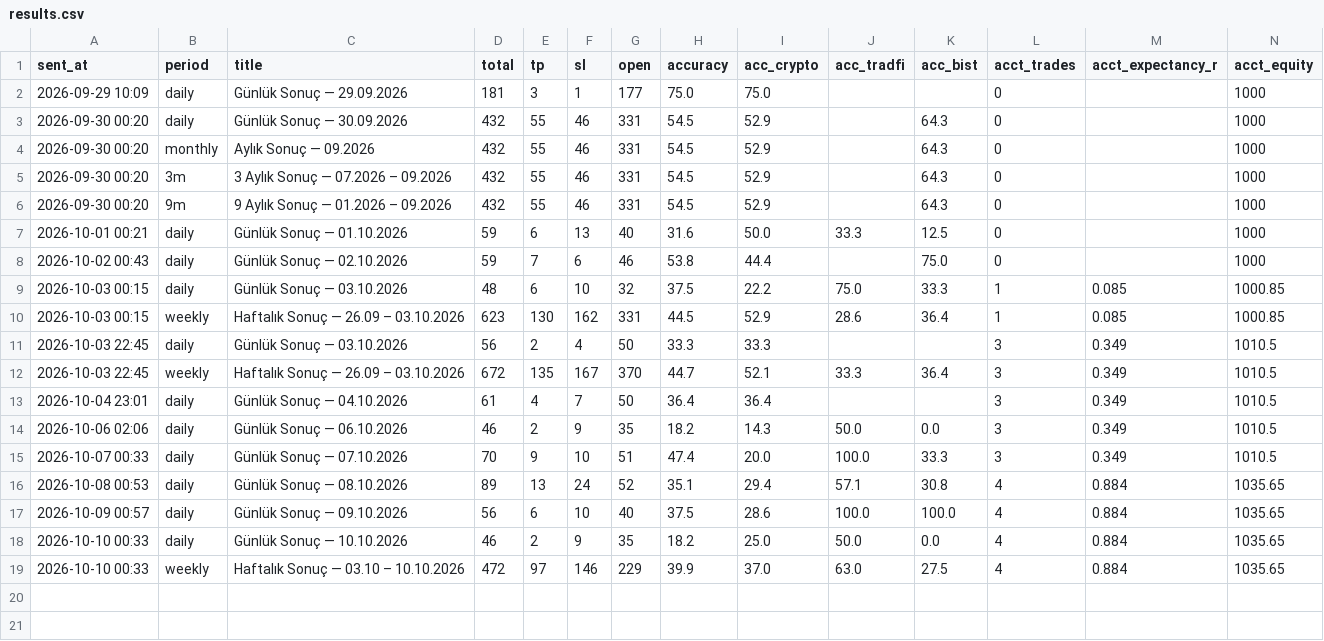
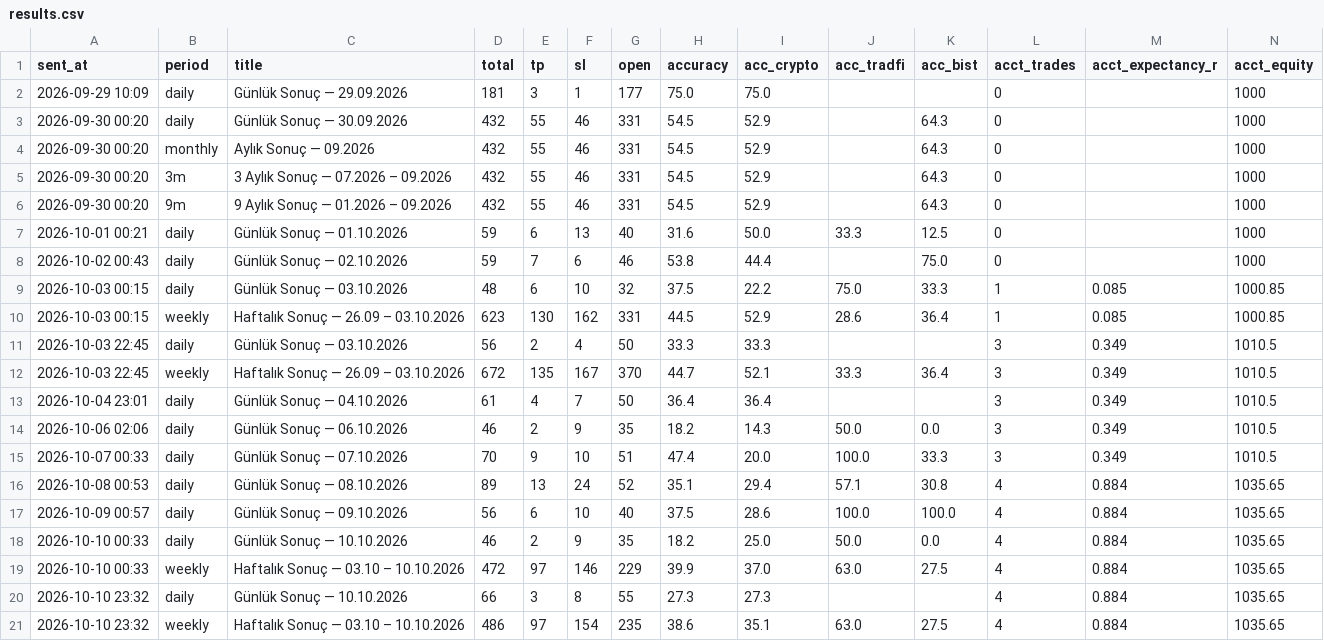
Before and after one commit to olgunkadirgulhan/moon-or-doom-bot, a CSV file: tracking/results.csv, drawn as a sheet.

```diff
--- a/tracking/results.csv
+++ b/tracking/results.csv
@@ -19 +19,3 @@ sent_at,period,title,total,tp,sl,open,accuracy,acc_crypto,acc_tradfi,acc_bist,ac
 2026-10-10 00:33,weekly,Haftalık Sonuç — 03.10 – 10.10.2026,472,97,146,229,39.9,37.0,63.0,27.5,4,0.884,1035.65
+2026-10-10 23:32,daily,Günlük Sonuç — 10.10.2026,66,3,8,55,27.3,27.3,,,4,0.884,1035.65
+2026-10-10 23:32,weekly,Haftalık Sonuç — 03.10 – 10.10.2026,486,97,154,235,38.6,35.1,63.0,27.5,4,0.884,1035.65
```
Also changed, not shown: 1 other file.
